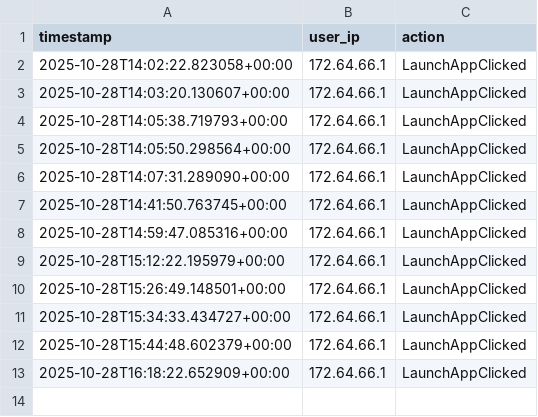
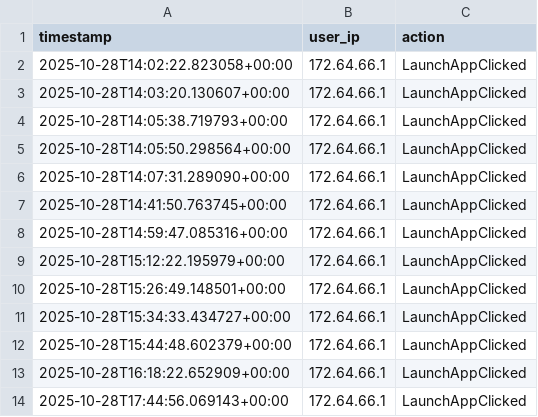
Before and after one commit to Petlaz/ai_rag_assistant, a CSV file: data/analytics.csv, drawn as a sheet.

```diff
--- a/data/analytics.csv
+++ b/data/analytics.csv
@@ -13 +13,2 @@ timestamp,user_ip,action
 2025-10-28T16:18:22.652909+00:00,172.64.66.1,LaunchAppClicked
+2025-10-28T17:44:56.069143+00:00,172.64.66.1,LaunchAppClicked
```
Also changed, not shown: 26 other files.
